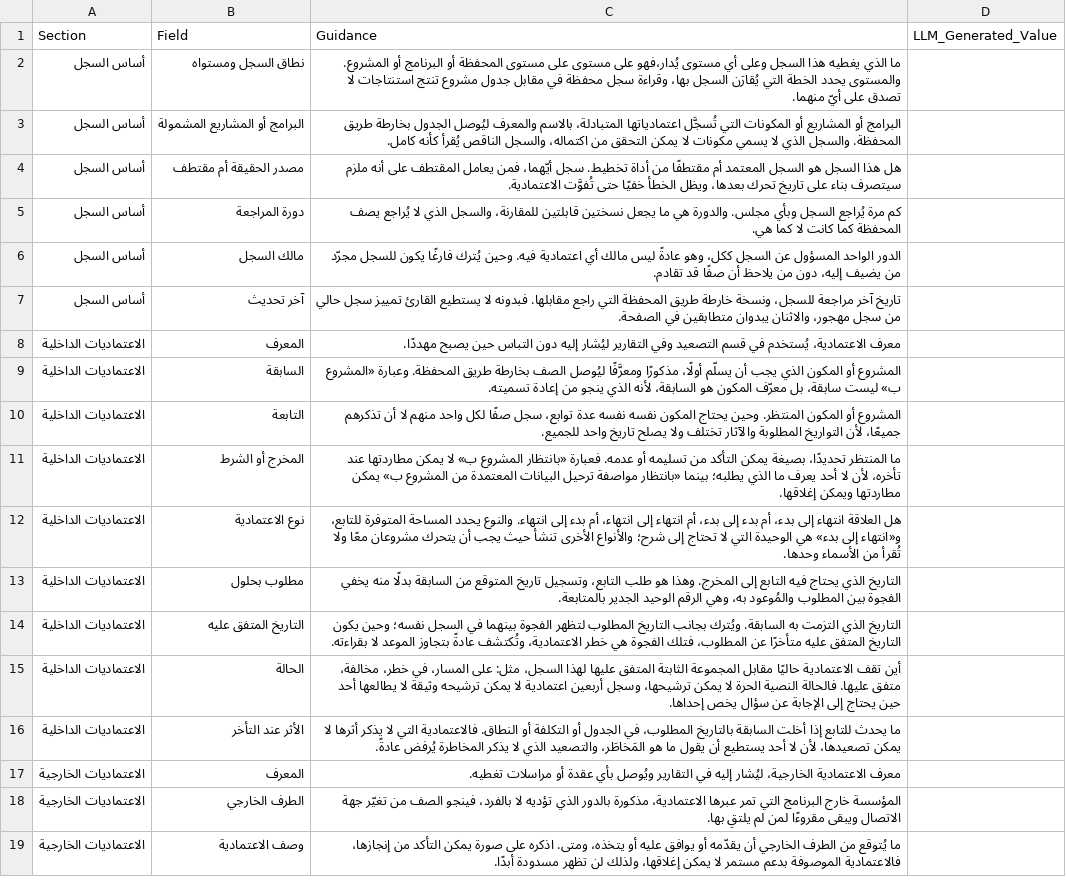
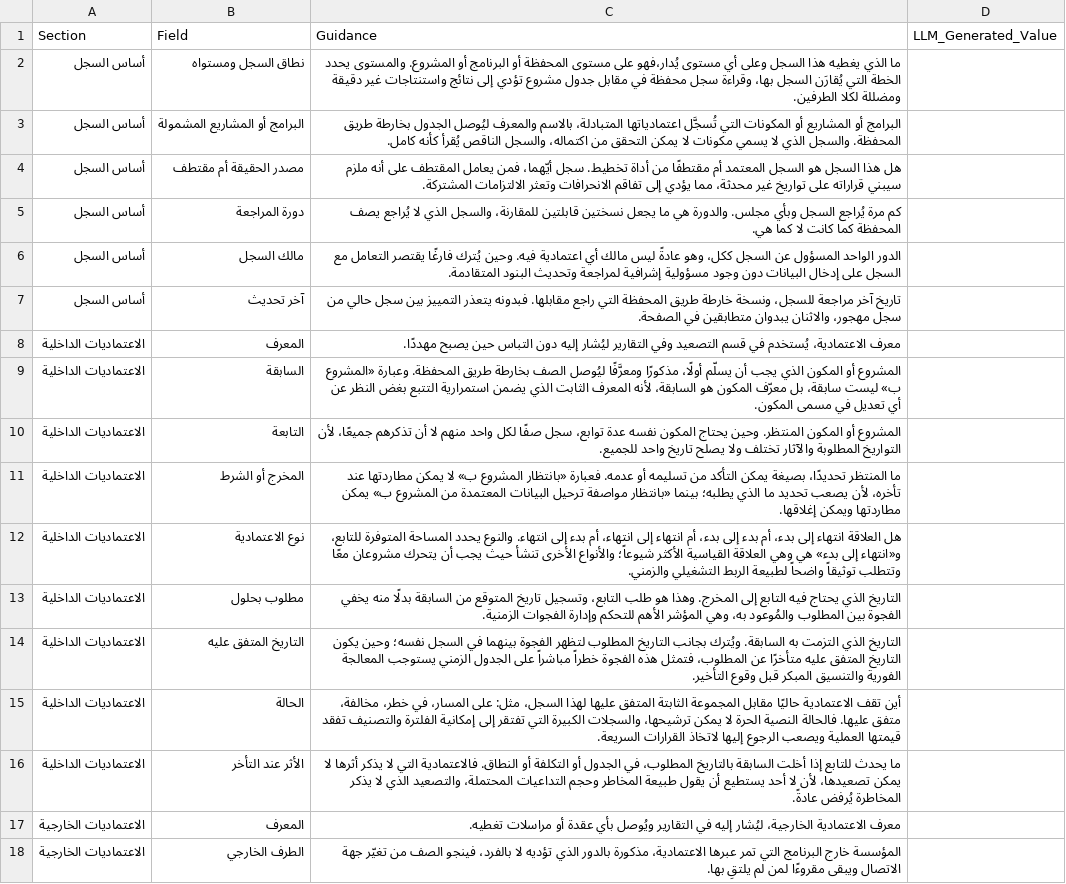
Before and after one commit to fakhruldeen/Tasleemat, a CSV file: forms/ar/00_إدارة_البرامج_والمحافظ/03_سجل_الاعتماديات_المتبادلة/00_03_سجل_الاعتماديات_المتبادلة.csv, drawn as a sheet; only a part is shown; the shorter side is filled out with more unchanged rows; the diff names each change by its address in the sheet, - before the commit and + after, or states it on an @@ line.

Commit message:
style(ar): systematically eliminate machine-translation idioms and elevate Arabic fluency

```diff
--- a/forms/ar/00_إدارة_البرامج_والمحافظ/03_سجل_الاعتماديات_المتبادلة/00_03_سجل_الاعتماديات_المتبادلة.csv
+++ b/forms/ar/00_إدارة_البرامج_والمحافظ/03_سجل_الاعتماديات_المتبادلة/00_03_سجل_الاعتماديات_المتبادلة.csv
-C2: …على مستوى على مستوى المحفظة أو البرنامج أو المشروع. والمستوى يحدد الخطة التي يُقارَن السجل بها، وقراءة سجل محفظة في مقابل جدول مشروع تنتج استنتاجات لا تصدق على أيّ منهما.
+C2: …على مستوى المحفظة أو البرنامج أو المشروع. والمستوى يحدد الخطة التي يُقارَن السجل بها، وقراءة سجل محفظة في مقابل جدول مشروع تؤدي إلى نتائج واستنتاجات غير دقيقة ومضللة لكلا الطرفين.
-C4: …أنه ملزم سيتصرف بناء على تاريخ تحرك بعدها، ويظل الخطأ خفيًا حتى تُفوَّت الاعتمادية.
+C4: …أنه ملزم سيبني قراراته على تواريخ غير محدثة، مما يؤدي إلى تفاقم الانحرافات وتعثر الالتزامات المشتركة.
-C6: …يُترك فارغًا يكون للسجل مجرّد من يضيف إليه، دون من يلاحظ أن صفًا قد تقادم.
+C6: …يُترك فارغًا يقتصر التعامل مع السجل على إدخال البيانات دون وجود مسؤولية إشرافية لمراجعة وتحديث البنود المتقادمة.
-C7: …مقابلها. فبدونه لا يستطيع القارئ تمييز سجل حالي…
+C7: …مقابلها. فبدونه يتعذر التمييز بين سجل حالي…
-C9: …السابقة، لأنه الذي ينجو من إعادة تسميته.
+C9: …السابقة، لأنه المعرف الثابت الذي يضمن استمرارية التتبع بغض النظر عن أي تعديل في مسمى المكون.
-C10: …المكون نفسه نفسه عدة توابع،…
+C10: …المكون نفسه عدة توابع،…
-C11: …تأخره، لأن لا أحد يعرف ما الذي…
+C11: …تأخره، لأن يصعب تحديد ما الذي…
-C12: …بدء» هي الوحيدة التي لا تحتاج إلى شرح؛ والأنواع الأخرى تنشأ حيث يجب أن يتحرك مشروعان معًا ولا تُقرأ من الأسماء وحدها.
+C12: …بدء» هي وهي العلاقة القياسية الأكثر شيوعاً؛ والأنواع الأخرى تنشأ حيث يجب أن يتحرك مشروعان معًا وتتطلب توثيقاً واضحاً لطبيعة الربط التشغيلي والزمني.
-C13: …به، وهي الرقم الوحيد الجدير بالمتابعة.
+C13: …به، وهي المؤشر الأهم للتحكم وإدارة الفجوات الزمنية.
-C14: …عن المطلوب، فتلك الفجوة هي خطر الاعتمادية، وتُكتشف عادةً بتجاوز الموعد لا بقراءته.
+C14: …عن المطلوب، فتمثل هذه الفجوة خطراً مباشراً على الجدول الزمني يستوجب المعالجة الفورية والتنسيق المبكر قبل وقوع التأخير.
-C15: …يمكن ترشيحها، وسجل أربعين اعتمادية لا يمكن ترشيحه وثيقة لا يطالعها أحد حين يحتاج إلى الإجابة عن سؤال يخص إحداها.
+C15: …يمكن ترشيحها، والسجلات الكبيرة التي تفتقر إلى إمكانية الفلترة والتصنيف تفقد قيمتها العملية ويصعب الرجوع إليها لاتخاذ القرارات السريعة.
-C16: …أن يقول ما هو المَخاطَر، والتصعيد الذي…
+C16: …أن يقول طبيعة المخاطر وحجم التداعيات المحتملة، والتصعيد الذي…
```
Also changed, not shown: forms/ar/00_إدارة_البرامج_والمحافظ/01_خارطة_طريق_المحفظة/00_01_خارطة_طريق_المحفظة.csv, forms/ar/00_إدارة_البرامج_والمحافظ/04_مصفوفة_سعة_الموارد/00_04_مصفوفة_سعة_الموارد.csv, 55 other files.
